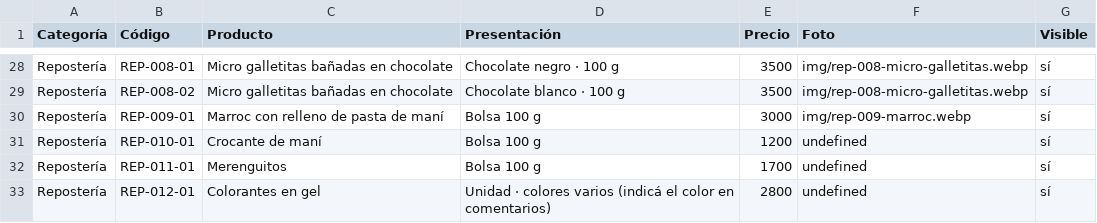
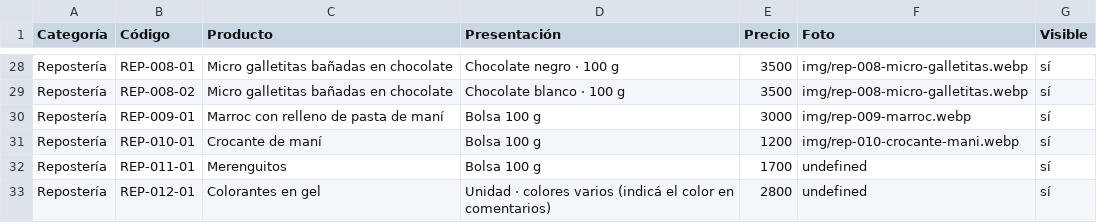
Before and after one commit to lucasguillermon-hub/todo-cotillon, a CSV file: catalogo.csv, drawn as a sheet; only a part is shown, gaps mark what is left out.

```diff
--- a/catalogo.csv
+++ b/catalogo.csv
@@ -30,3 +30,3 @@ Repostería,REP-008-02,Micro galletitas bañadas en chocolate,Chocolate blanco
 Repostería,REP-009-01,Marroc con relleno de pasta de maní,Bolsa 100 g,3000,img/rep-009-marroc.webp,sí
-Repostería,REP-010-01,Crocante de maní,Bolsa 100 g,1200,undefined,sí
+Repostería,REP-010-01,Crocante de maní,Bolsa 100 g,1200,img/rep-010-crocante-mani.webp,sí
 Repostería,REP-011-01,Merenguitos,Bolsa 100 g,1700,undefined,sí
```
Also changed, not shown: 2 other files.
